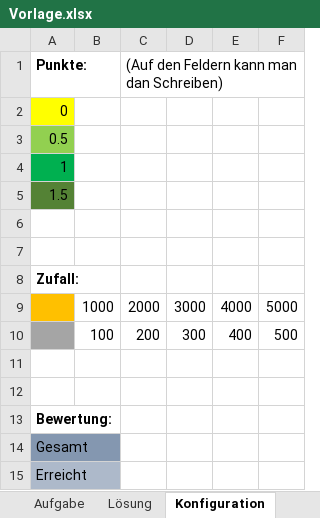
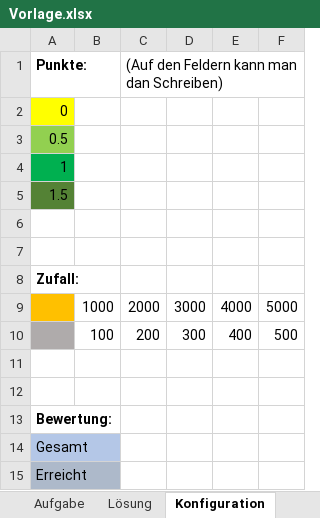
Before and after one commit to marceldobehere/Excel-Assignment-Generator, an Excel workbook: Excel Generator/ExternalResources/Vorlage.xlsx, sheet Konfiguration, drawn as a sheet; values as stored, in another font and other column widths than the file's, no borders; the diff names each change by its address in the sheet, - before the commit and + after, or states it on an @@ line.

```diff
--- a/Excel Generator/ExternalResources/Vorlage.xlsx (sheet Konfiguration)
+++ b/Excel Generator/ExternalResources/Vorlage.xlsx (sheet Konfiguration)
-A14 fill: #8497B0
+A14 fill: #B4C7E7
```
Also changed, not shown: sheet Lösung, sheet Aufgabe, 7 other files.
